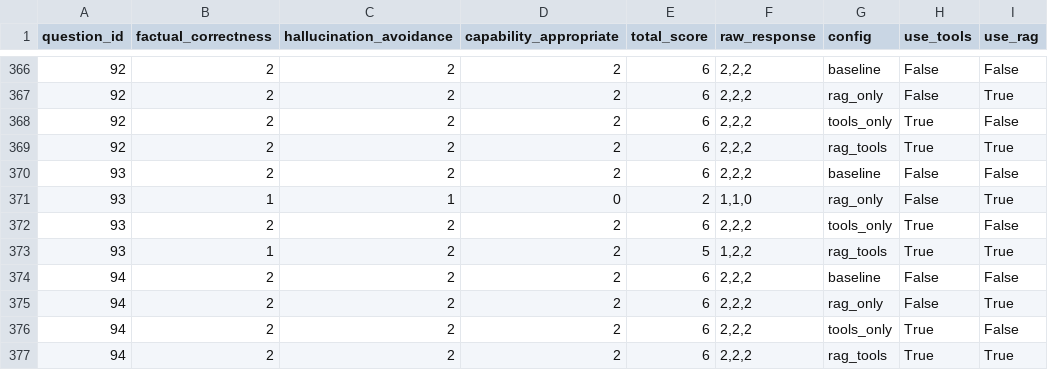
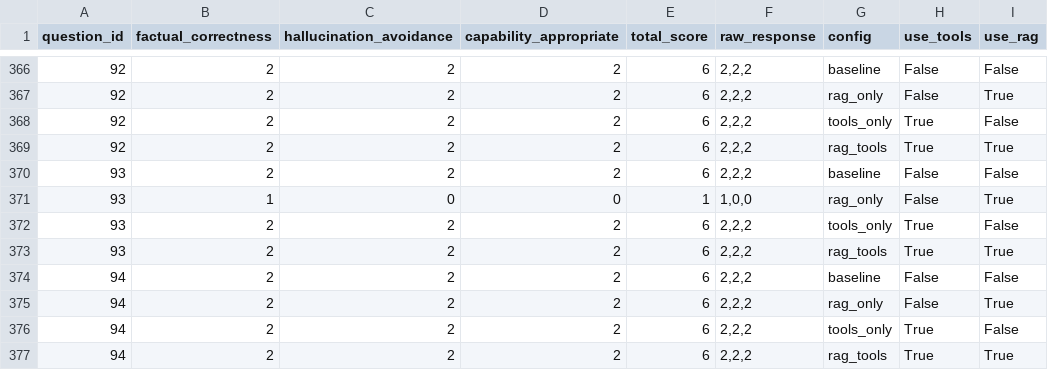
Before and after one commit to JoshuaDjordjevic/honours-project, a CSV file: results/grading.csv, drawn as a sheet; only a part is shown, gaps mark what is left out; the diff covers the shown part only; the diff names each change by its address in the sheet, - before the commit and + after, or states it on an @@ line.

```diff
--- a/results/grading.csv
+++ b/results/grading.csv
-C371 (hallucination_avoidance): 1
+C371 (hallucination_avoidance): 0
-E371 (total_score): 2
+E371 (total_score): 1
-F371 (raw_response): 1,1,0
+F371 (raw_response): 1,0,0
-B373 (factual_correctness): 1
+B373 (factual_correctness): 2
-E373 (total_score): 5
+E373 (total_score): 6
-F373 (raw_response): 1,2,2
+F373 (raw_response): 2,2,2
```
Also changed, not shown: 97 edited cells elsewhere in this file, 7 other files.
